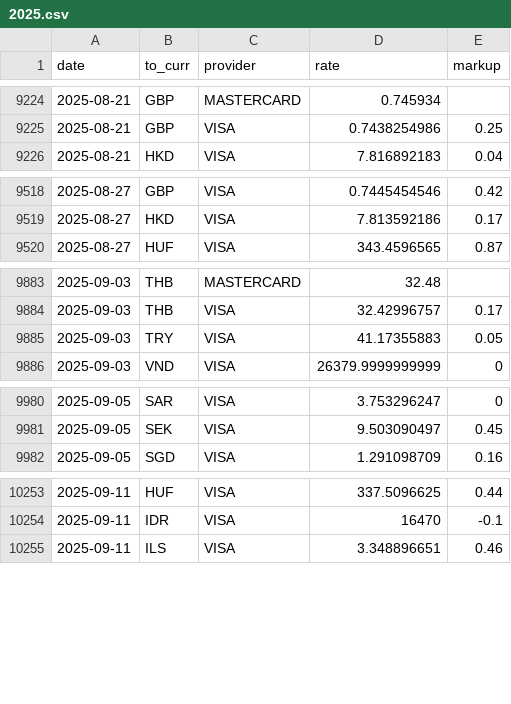
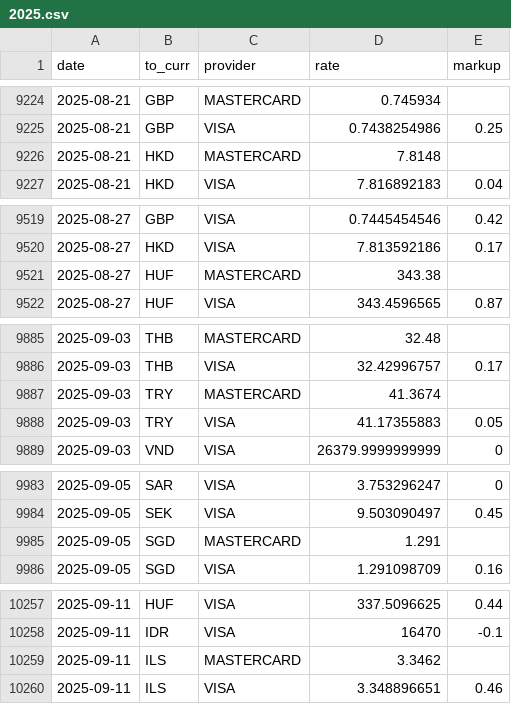
Before and after one commit to avishj/ForexRadar, a CSV file: db/USD/2025.csv, drawn as a sheet; only a part is shown, gaps mark what is left out; the diff covers the shown part only.

```diff
--- a/db/USD/2025.csv
+++ b/db/USD/2025.csv
@@ -9225,2 +9225,3 @@ date,to_curr,provider,rate,markup
 2025-08-21,GBP,VISA,0.7438254986,0.25
+2025-08-21,HKD,MASTERCARD,7.8148,
 2025-08-21,HKD,VISA,7.816892183,0.04
@@ -9519,2 +9520,3 @@ date,to_curr,provider,rate,markup
 2025-08-27,HKD,VISA,7.813592186,0.17
+2025-08-27,HUF,MASTERCARD,343.38,
 2025-08-27,HUF,VISA,343.4596565,0.87
@@ -9884,2 +9886,3 @@ date,to_curr,provider,rate,markup
 2025-09-03,THB,VISA,32.42996757,0.17
+2025-09-03,TRY,MASTERCARD,41.3674,
 2025-09-03,TRY,VISA,41.17355883,0.05
@@ -9981,2 +9984,3 @@ date,to_curr,provider,rate,markup
 2025-09-05,SEK,VISA,9.503090497,0.45
+2025-09-05,SGD,MASTERCARD,1.291,
 2025-09-05,SGD,VISA,1.291098709,0.16
@@ -10254,2 +10258,3 @@ date,to_curr,provider,rate,markup
 2025-09-11,IDR,VISA,16470,-0.1
+2025-09-11,ILS,MASTERCARD,3.3462,
 2025-09-11,ILS,VISA,3.348896651,0.46
```
Also changed, not shown: 10 added rows elsewhere in this file, db/EUR/2025.csv, db/GBP/2025.csv, 28 other files.
